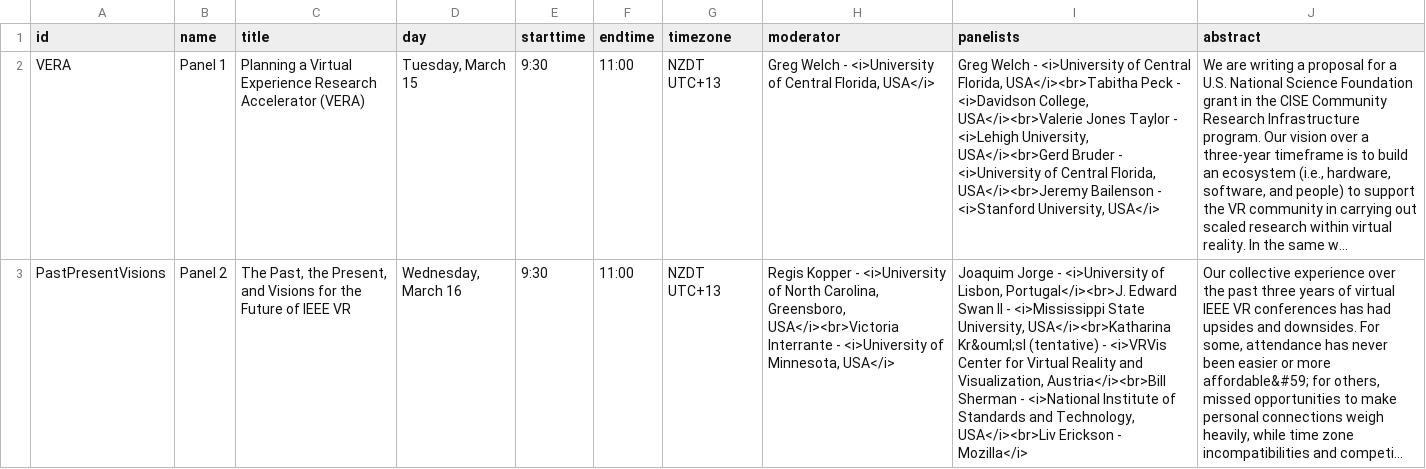
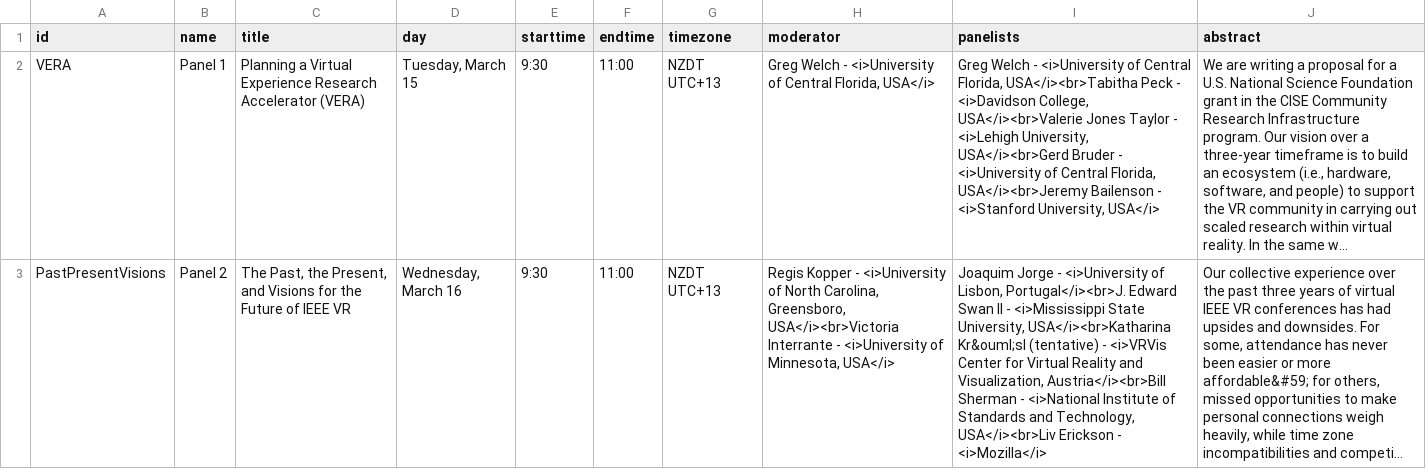
Before and after one commit to ieeevr/2022, a CSV file: _data/panels.csv, drawn as a sheet; long unchanged cells end in …; the diff names each change by its address in the sheet, - before the commit and + after, or states it on an @@ line.

Commit message:
added <i>

```diff
--- a/_data/panels.csv
+++ b/_data/panels.csv
-I3 (panelists): …Erickson - Mozilla</i>
+I3 (panelists): …Erickson - <i>Mozilla</i>
```
